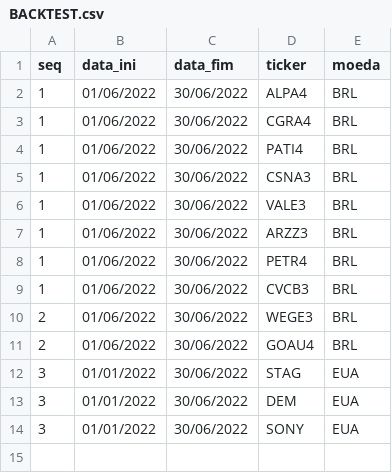
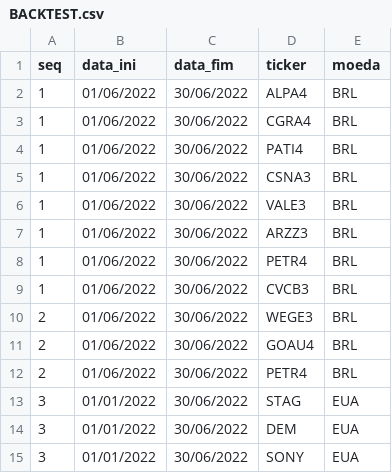
Before and after one commit to renatosts/AnaliseFundamentalista, a CSV file: BACKTEST.csv, drawn as a sheet.

Commit message:
Backtest

```diff
--- a/BACKTEST.csv
+++ b/BACKTEST.csv
@@ -11,2 +11,3 @@ seq;data_ini;data_fim;ticker;moeda
 2;01/06/2022;30/06/2022;GOAU4;BRL
+2;01/06/2022;30/06/2022;PETR4;BRL
 3;01/01/2022;30/06/2022;STAG;EUA
```
